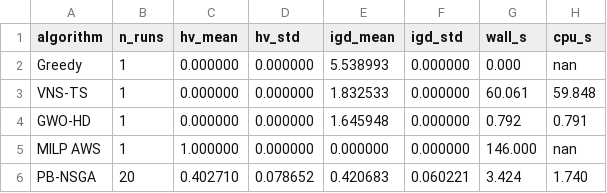
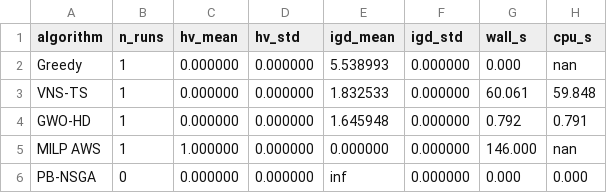
Before and after one commit to letangphuquy/cita26-drnd-flood-relief-central-vn, a CSV file: results/exp1/v2/cv_small_metrics.csv, drawn as a sheet.

```diff
--- a/results/exp1/v2/cv_small_metrics.csv
+++ b/results/exp1/v2/cv_small_metrics.csv
@@ -5,2 +5,2 @@ GWO-HD,1,0.000000,0.000000,1.645948,0.000000,0.792,0.791
 MILP AWS,1,1.000000,0.000000,0.000000,0.000000,146.000,nan
-PB-NSGA,20,0.402710,0.078652,0.420683,0.060221,3.424,1.740
+PB-NSGA,0,0.000000,0.000000,inf,0.000000,0.000,0.000
```
Also changed, not shown: 20 other files.
